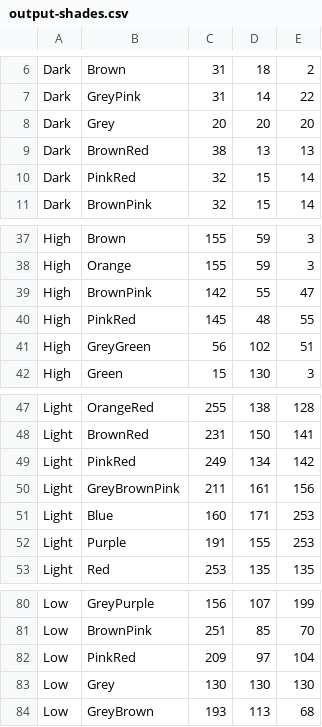
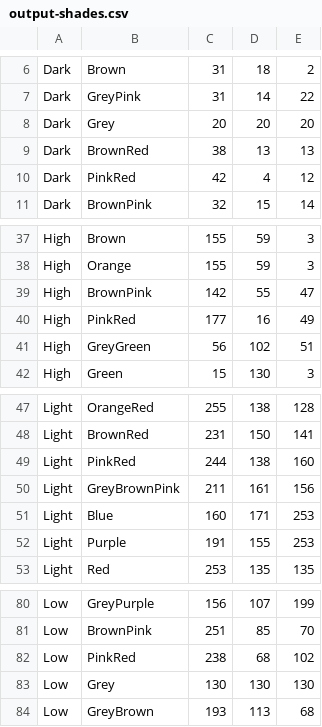
Before and after one commit to theunknowner/Thresholds, a CSV file: Thresholds/output-shades.csv, drawn as a sheet; only a part is shown, gaps mark what is left out.

```diff
--- a/Thresholds/output-shades.csv
+++ b/Thresholds/output-shades.csv
@@ -9,3 +9,3 @@ Dark,Grey,20,20,20
 Dark,BrownRed,38,13,13
-Dark,PinkRed,32,15,14
+Dark,PinkRed,42,4,12
 Dark,BrownPink,32,15,14
@@ -39,3 +39,3 @@ High,Orange,155,59,3
 High,BrownPink,142,55,47
-High,PinkRed,145,48,55
+High,PinkRed,177,16,49
 High,GreyGreen,56,102,51
@@ -48,3 +48,3 @@ Light,OrangeRed,255,138,128
 Light,BrownRed,231,150,141
-Light,PinkRed,249,134,142
+Light,PinkRed,244,138,160
 Light,GreyBrownPink,211,161,156
@@ -81,3 +81,3 @@ Low,GreyPurple,156,107,199
 Low,BrownPink,251,85,70
-Low,PinkRed,209,97,104
+Low,PinkRed,238,68,102
 Low,Grey,130,130,130
```
Also changed, not shown: Thresholds/hslcolor-thresholds2.csv.
